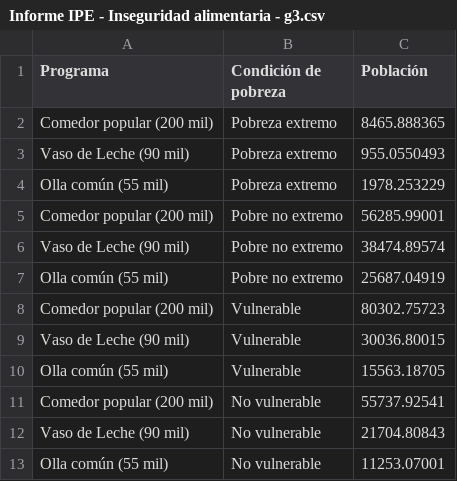
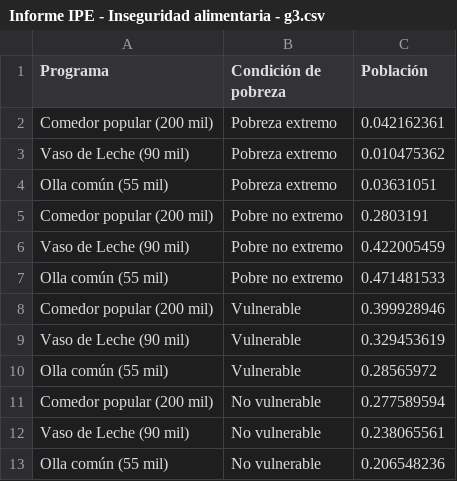
Before and after one commit to vfuentesc/Informes-IPE, a CSV file: 2023-11-23 Inseguridad alimentaria/Informe IPE - Inseguridad alimentaria - g3.csv, drawn as a sheet.

Commit message:
Add files via upload

```diff
--- a/2023-11-23 Inseguridad alimentaria/Informe IPE - Inseguridad alimentaria - g3.csv
+++ b/2023-11-23 Inseguridad alimentaria/Informe IPE - Inseguridad alimentaria - g3.csv
@@ -1,13 +1,13 @@
 Programa,Condición de pobreza,Población
-Comedor popular (200 mil),Pobreza extremo,8465.888365
-Vaso de Leche (90 mil),Pobreza extremo,955.0550493
-Olla común (55 mil),Pobreza extremo,1978.253229
-Comedor popular (200 mil),Pobre no extremo,56285.99001
-Vaso de Leche (90 mil),Pobre no extremo,38474.89574
-Olla común (55 mil),Pobre no extremo,25687.04919
-Comedor popular (200 mil),Vulnerable,80302.75723
-Vaso de Leche (90 mil),Vulnerable,30036.80015
-Olla común (55 mil),Vulnerable,15563.18705
-Comedor popular (200 mil),No vulnerable,55737.92541
-Vaso de Leche (90 mil),No vulnerable,21704.80843
-Olla común (55 mil),No vulnerable,11253.07001
+Comedor popular (200 mil),Pobreza extremo,0.042162361
+Vaso de Leche (90 mil),Pobreza extremo,0.010475362
+Olla común (55 mil),Pobreza extremo,0.03631051
+Comedor popular (200 mil),Pobre no extremo,0.2803191
+Vaso de Leche (90 mil),Pobre no extremo,0.422005459
+Olla común (55 mil),Pobre no extremo,0.471481533
+Comedor popular (200 mil),Vulnerable,0.399928946
+Vaso de Leche (90 mil),Vulnerable,0.329453619
+Olla común (55 mil),Vulnerable,0.28565972
+Comedor popular (200 mil),No vulnerable,0.277589594
+Vaso de Leche (90 mil),No vulnerable,0.238065561
+Olla común (55 mil),No vulnerable,0.206548236
```
